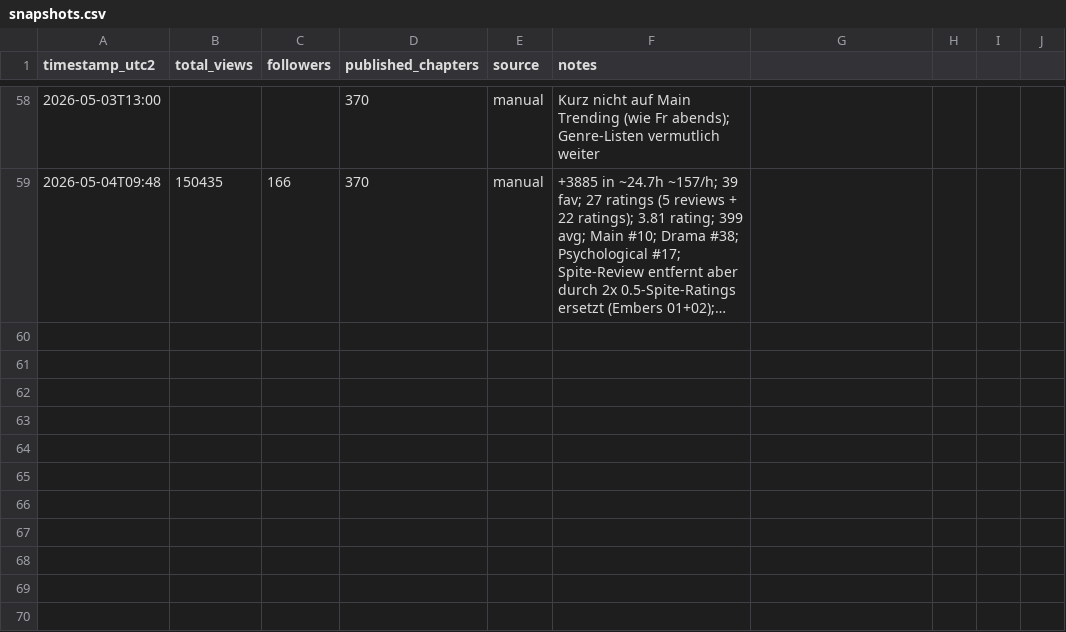
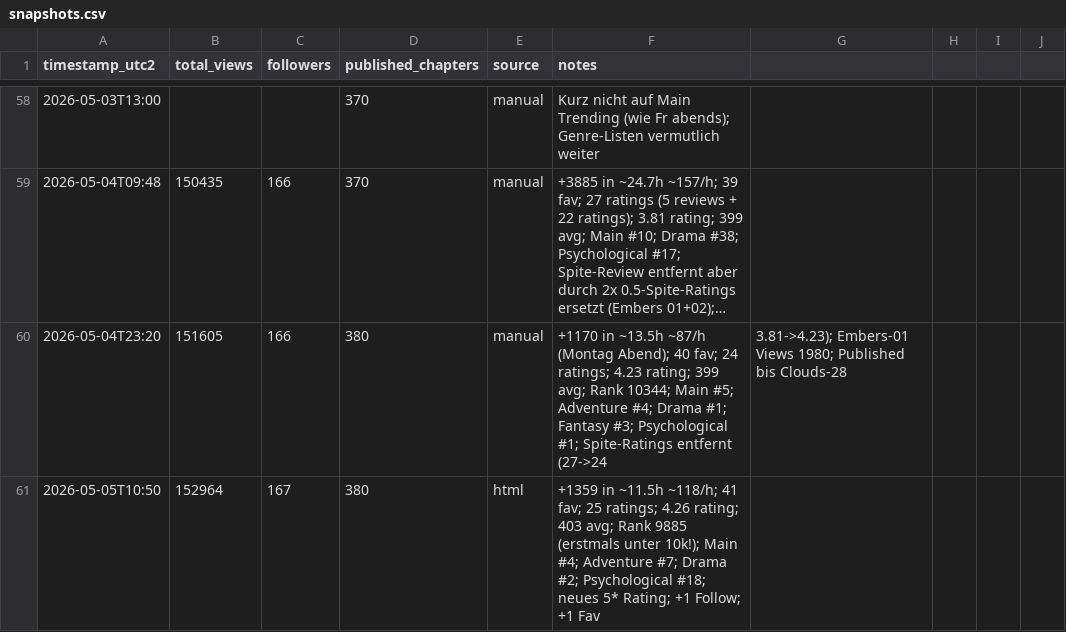
Before and after one commit to DerGuru/UntilTheEnd, a CSV file: 40 - WorkingStuff/Analytics/snapshots.csv, drawn as a sheet; only a part is shown, gaps mark what is left out; long unchanged cells end in …; the diff names each change by its address in the sheet, - before the commit and + after, or states it on an @@ line.

```diff
--- a/40 - WorkingStuff/Analytics/snapshots.csv
+++ b/40 - WorkingStuff/Analytics/snapshots.csv
+row 60: 2026-05-04T23:20 | 151605 | 166 | 380 | manual | +1170 in ~13.5h ~87/h (Montag Abend); 40 fav; 24 ratings; 4.23 rating; 399 avg; Rank 10344; Main #5; Adventure #4; Drama #1; Fantasy #3; Psychological #1; Spite-Ratings entfernt (27->24 | 3.81->4.23); Embers-01 Views 1980; Published bis Clouds-28
+row 61: 2026-05-05T10:50 | 152964 | 167 | 380 | html | +1359 in ~11.5h ~118/h; 41 fav; 25 ratings; 4.26 rating; 403 avg; Rank 9885 (erstmals unter 10k!); Main #4; Adventure #7; Drama #2; Psychological #18; neues 5* Rating; +1 Follow; +1 Fav
```
Also changed, not shown: 38 other files.
